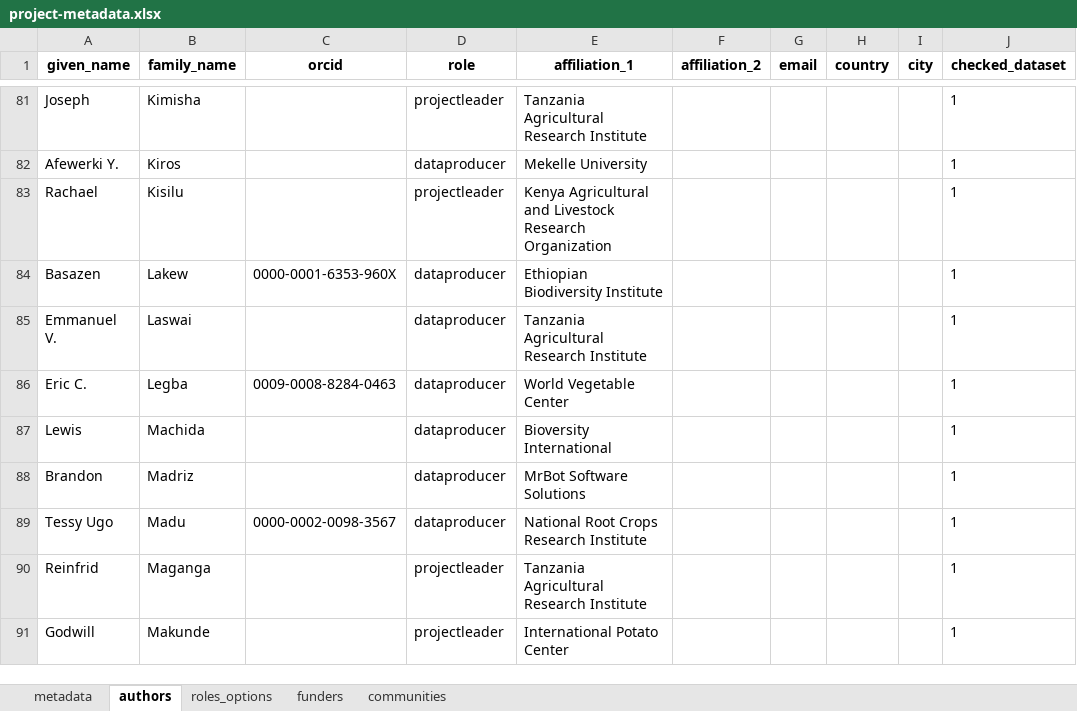
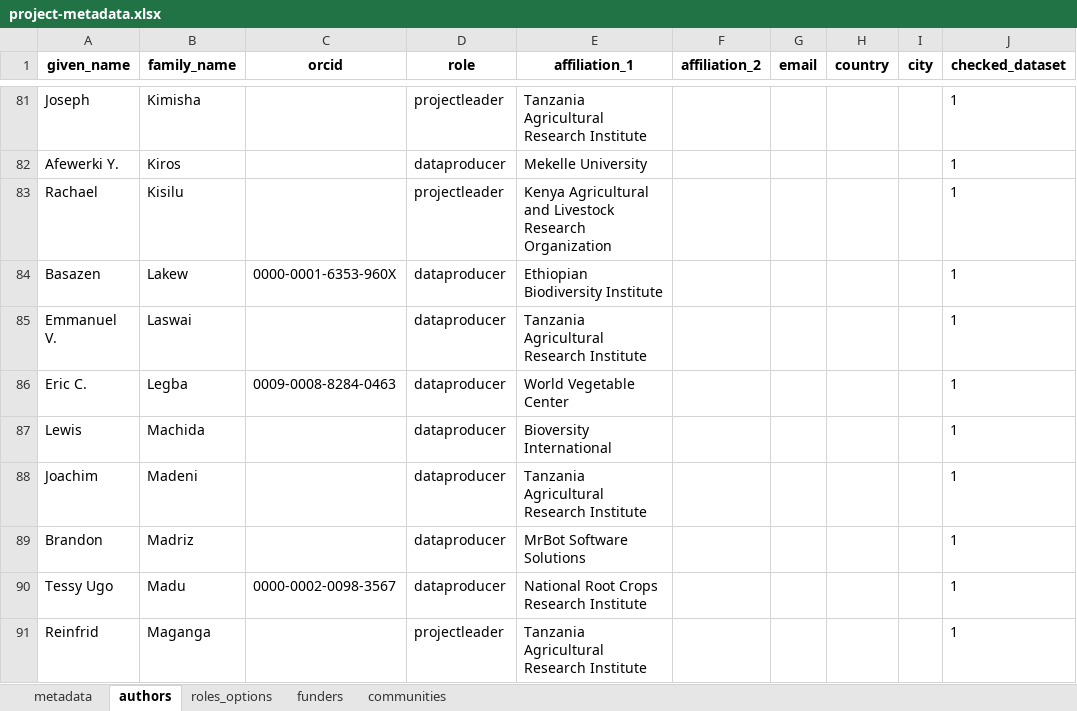
Before and after one commit to AgrDataSci/tricot-data, an Excel workbook: metadata/project-metadata.xlsx, sheet authors, drawn as a sheet; only a part is shown, gaps mark what is left out; the shorter side is filled out with more unchanged rows; values as stored, in another font and other column widths than the file's, no borders; the diff names each change by its address in the sheet, - before the commit and + after, or states it on an @@ line.

```diff
--- a/metadata/project-metadata.xlsx (sheet authors)
+++ b/metadata/project-metadata.xlsx (sheet authors)
+row 88: Joachim | Madeni |  | dataproducer | Tanzania Agricultural Research Institute |  |  |  |  | 1
```
Also changed, not shown: 7 other files.
